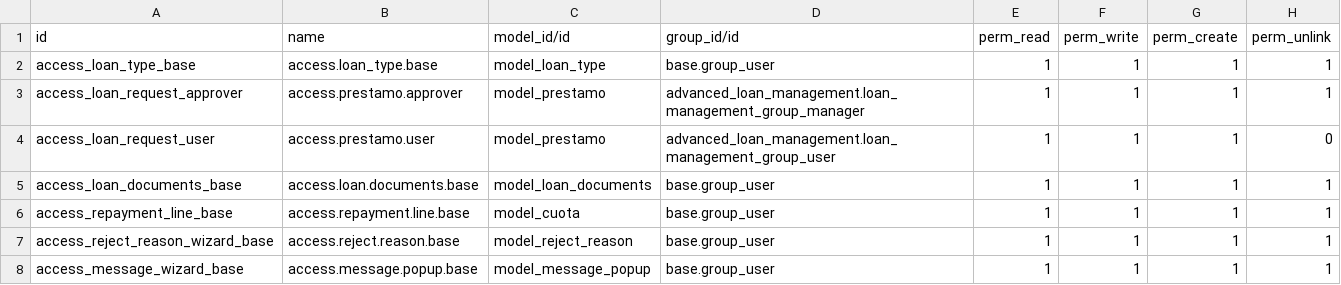
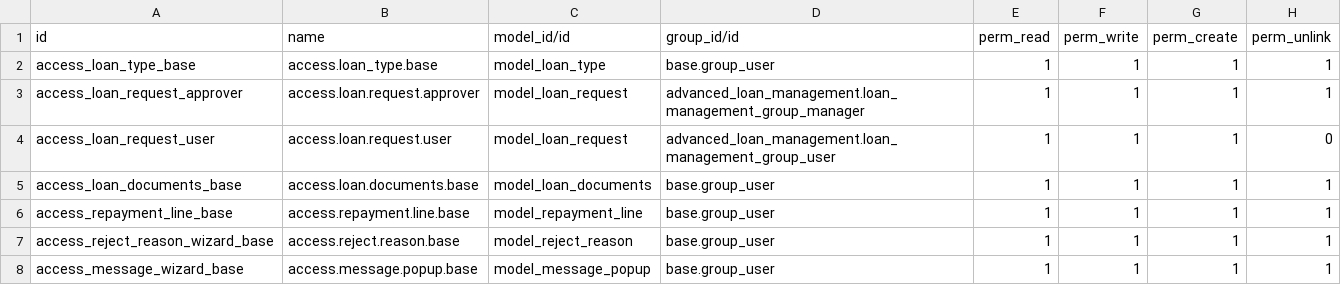
Before and after one commit to rzavalatk/grupomegatk, a CSV file: advanced_loan_management-16.0.1.0.0/advanced_loan_management/security/ir.model.access.csv, drawn as a sheet.

Commit message:
prestamos

```diff
--- a/advanced_loan_management-16.0.1.0.0/advanced_loan_management/security/ir.model.access.csv
+++ b/advanced_loan_management-16.0.1.0.0/advanced_loan_management/security/ir.model.access.csv
@@ -2,6 +2,6 @@ id,name,model_id/id,group_id/id,perm_read,perm_write,perm_create,perm_unlink
 access_loan_type_base,access.loan_type.base,model_loan_type,base.group_user,1,1,1,1
-access_loan_request_approver,access.prestamo.approver,model_prestamo,advanced_loan_management.loan_management_group_manager,1,1,1,1
-access_loan_request_user,access.prestamo.user,model_prestamo,advanced_loan_management.loan_management_group_user,1,1,1,0
+access_loan_request_approver,access.loan.request.approver,model_loan_request,advanced_loan_management.loan_management_group_manager,1,1,1,1
+access_loan_request_user,access.loan.request.user,model_loan_request,advanced_loan_management.loan_management_group_user,1,1,1,0
 access_loan_documents_base,access.loan.documents.base,model_loan_documents,base.group_user,1,1,1,1
-access_repayment_line_base,access.repayment.line.base,model_cuota,base.group_user,1,1,1,1
+access_repayment_line_base,access.repayment.line.base,model_repayment_line,base.group_user,1,1,1,1
 access_reject_reason_wizard_base,access.reject.reason.base,model_reject_reason,base.group_user,1,1,1,1
```
